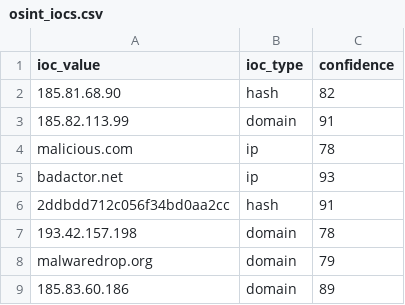
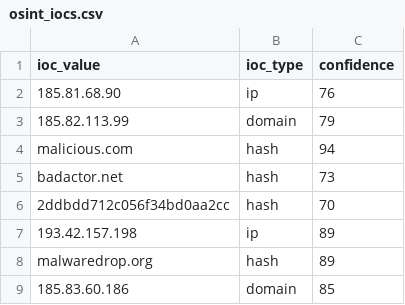
Before and after one commit to DRA3V50/Network-Threat-Intelligence, a CSV file: build/iocs/osint_iocs.csv, drawn as a sheet.

```diff
--- a/build/iocs/osint_iocs.csv
+++ b/build/iocs/osint_iocs.csv
@@ -1,9 +1,9 @@
 ioc_value,ioc_type,confidence
-185.81.68.90,hash,82
-185.82.113.99,domain,91
-malicious.com,ip,78
-badactor.net,ip,93
-2ddbdd712c056f34bd0aa2cc,hash,91
-193.42.157.198,domain,78
-malwaredrop.org,domain,79
-185.83.60.186,domain,89
+185.81.68.90,ip,76
+185.82.113.99,domain,79
+malicious.com,hash,94
+badactor.net,hash,73
+2ddbdd712c056f34bd0aa2cc,hash,70
+193.42.157.198,ip,89
+malwaredrop.org,hash,89
+185.83.60.186,domain,85
```
Also changed, not shown: 4 other files.
